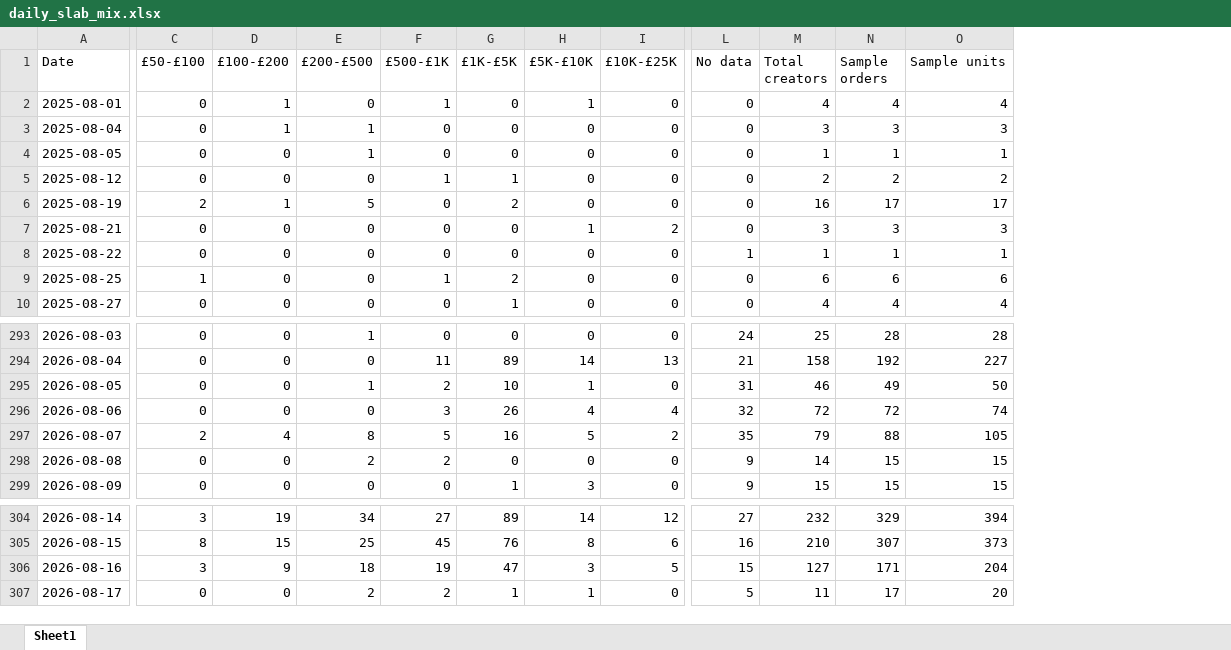
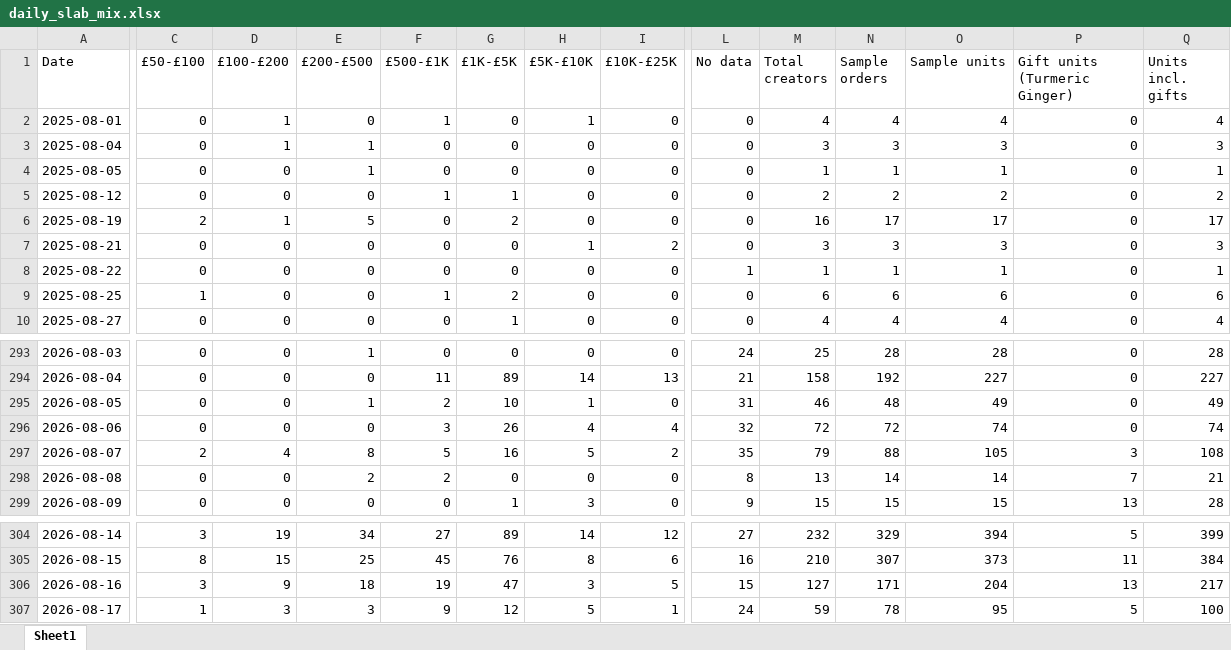
Before and after one commit to aviralgarg-commits/vahdam-sampling-dashboard, an Excel workbook: daily_slab_mix.xlsx, sheet Sheet1, drawn as a sheet; only a part is shown, gaps mark what is left out; values as stored, in another font and other column widths than the file's, no borders; the diff covers the shown part only; the diff names each change by its address in the sheet, - before the commit and + after, or states it on an @@ line.

Commit message:
daily auto-refresh 2026-08-18 12:55

```diff
--- a/daily_slab_mix.xlsx (sheet Sheet1)
+++ b/daily_slab_mix.xlsx (sheet Sheet1)
+column P (Gift units (Turmeric Ginger)), rows 2-10: all 0; rows 293-299: 0 | 0 | 0 | 0 | 3 | 7 | 13; rows 304-307: 5 | 11 | 13 | 5
+column Q (Units incl. gifts), rows 2-10: 4 | 3 | 1 | 2 | 17 | 3 | 1 | 6 | 4; rows 293-299: 28 | 227 | 49 | 74 | 108 | 21 | 28; rows 304-307: 399 | 384 | 217 | 100
-N295 (Sample orders): 49
+N295 (Sample orders): 48
-O295 (Sample units): 50
+O295 (Sample units): 49
-L298 (No data): 9
+L298 (No data): 8
-M298 (Total creators): 14
+M298 (Total creators): 13
-N298 (Sample orders): 15
+N298 (Sample orders): 14
-O298 (Sample units): 15
+O298 (Sample units): 14
-C307 (£50-£100): 0
+C307 (£50-£100): 1
-D307 (£100-£200): 0
+D307 (£100-£200): 3
-E307 (£200-£500): 2
+E307 (£200-£500): 3
-F307 (£500-£1K): 2
+F307 (£500-£1K): 9
-G307 (£1K-£5K): 1
+G307 (£1K-£5K): 12
-H307 (£5K-£10K): 1
+H307 (£5K-£10K): 5
-I307 (£10K-£25K): 0
+I307 (£10K-£25K): 1
-L307 (No data): 5
+L307 (No data): 24
-M307 (Total creators): 11
+M307 (Total creators): 59
-N307 (Sample orders): 17
+N307 (Sample orders): 78
-O307 (Sample units): 20
+O307 (Sample units): 95
```
Also changed, not shown: 1 edited cell elsewhere in this sheet, chase_list.xlsx, creator_monthly_video_gmv.xlsx, 7 other files.
